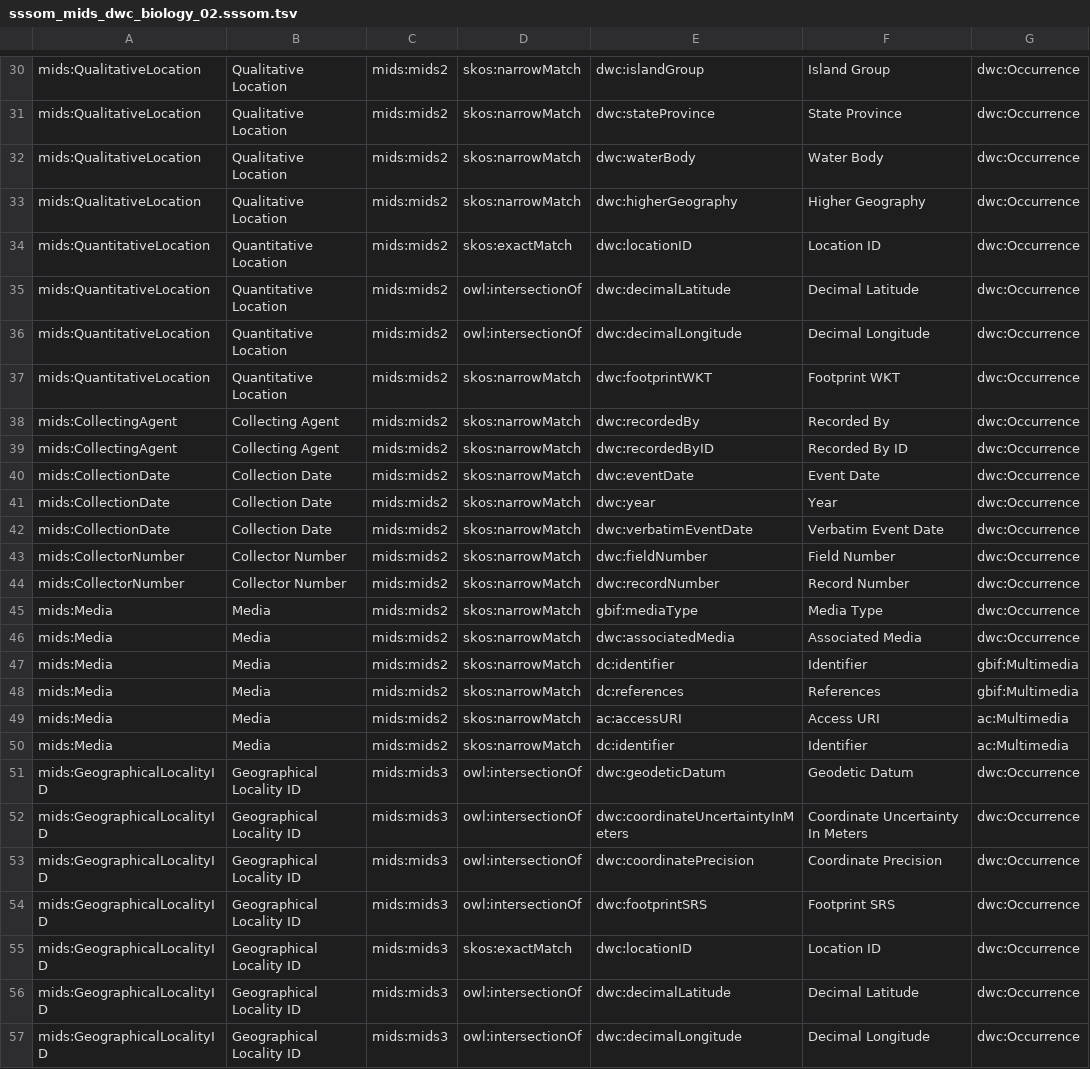
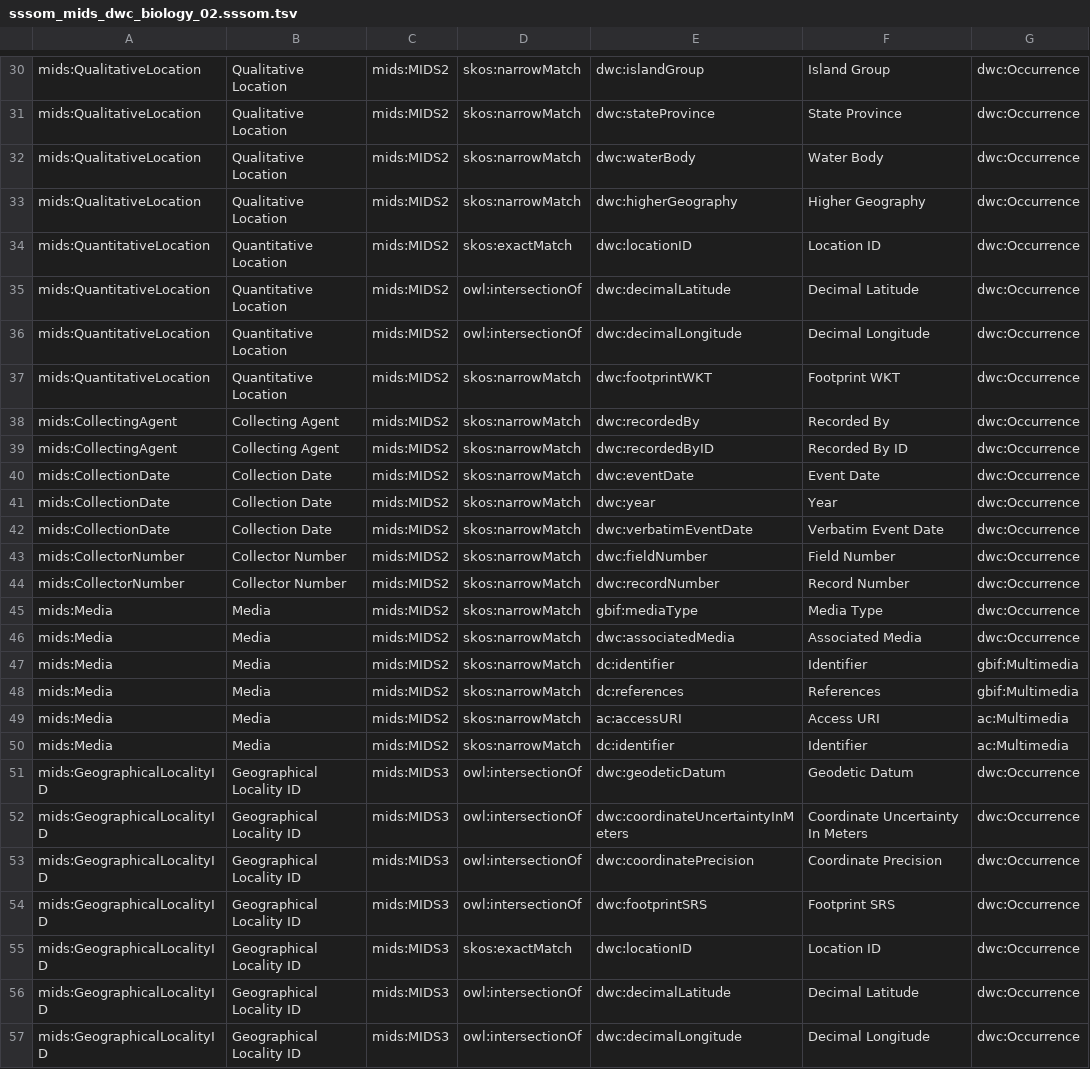
Before and after one commit to tdwg/mids, a TSV file: source/mappings/dwc/biology/sssom_mids_dwc_biology_02.sssom.tsv, drawn as a sheet; only a part is shown, gaps mark what is left out; the diff covers the shown part only; the diff names each change by its address in the sheet, - before the commit and + after, or states it on an @@ line.

```diff
--- a/source/mappings/dwc/biology/sssom_mids_dwc_biology_02.sssom.tsv
+++ b/source/mappings/dwc/biology/sssom_mids_dwc_biology_02.sssom.tsv
-C30:C50: mids:mids2
+C30:C50: mids:MIDS2
-C51:C57: mids:mids3
+C51:C57: mids:MIDS3
```
Also changed, not shown: 37 edited cells elsewhere in this file, source/mappings/abcd/biology/sssom_mids_abcd_biology_02.sssom.tsv.
